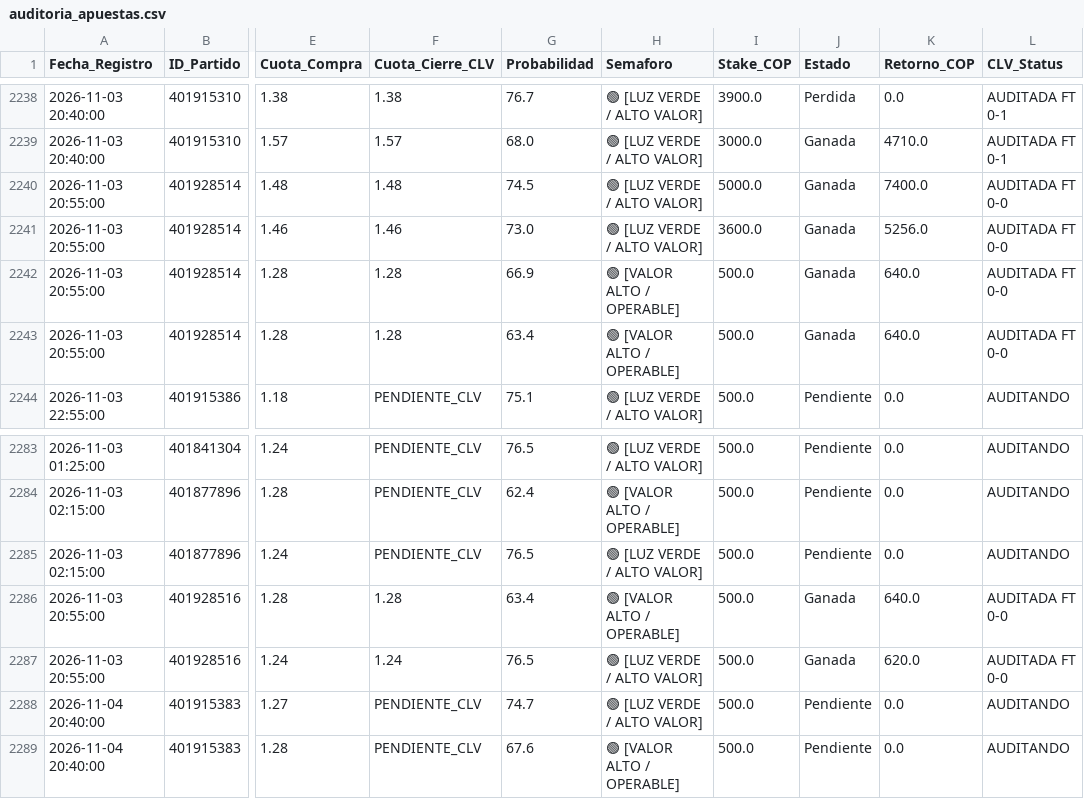
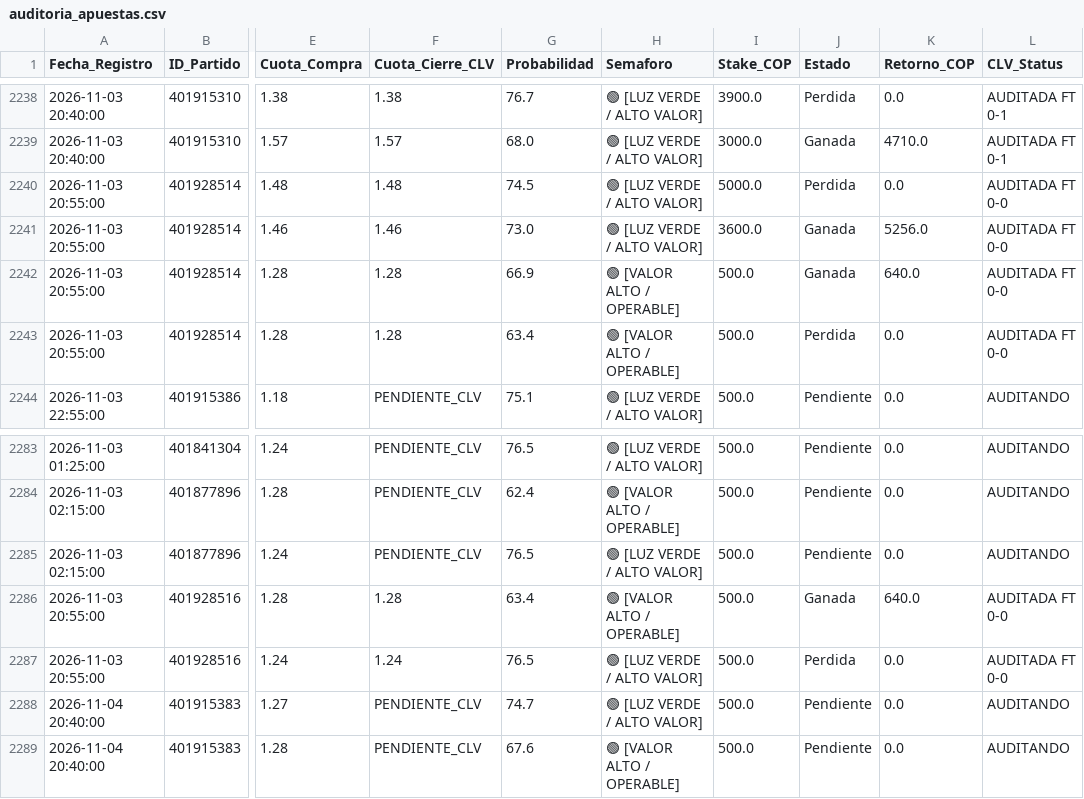
Before and after one commit to quantbetanalitica/quantbet22, a CSV file: auditoria_apuestas.csv, drawn as a sheet; only a part is shown, gaps mark what is left out; the diff names each change by its address in the sheet, - before the commit and + after, or states it on an @@ line.

Commit message:
Auto-update auditoria_apuestas.csv (2026-11-03)

```diff
--- a/auditoria_apuestas.csv
+++ b/auditoria_apuestas.csv
-J2240 (Estado): Ganada
+J2240 (Estado): Perdida
-K2240 (Retorno_COP): 7400.0
+K2240 (Retorno_COP): 0.0
-J2243 (Estado): Ganada
+J2243 (Estado): Perdida
-K2243 (Retorno_COP): 640.0
+K2243 (Retorno_COP): 0.0
-J2287 (Estado): Ganada
+J2287 (Estado): Perdida
-K2287 (Retorno_COP): 620.0
+K2287 (Retorno_COP): 0.0
```
